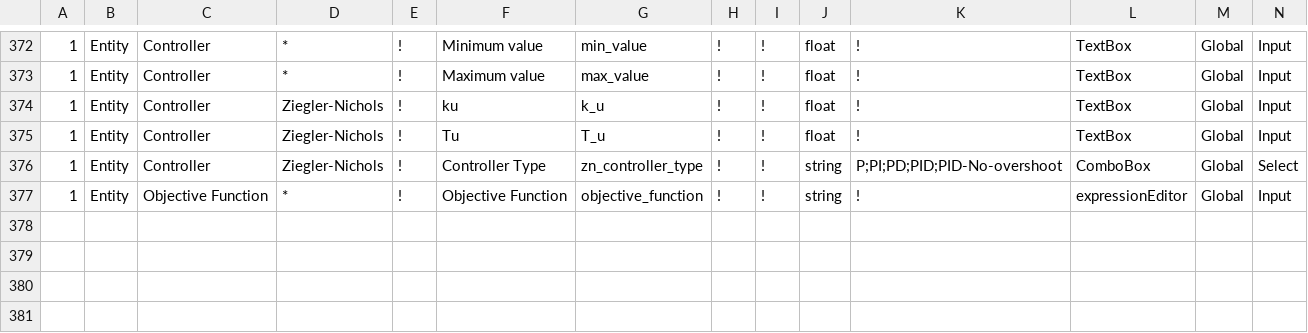
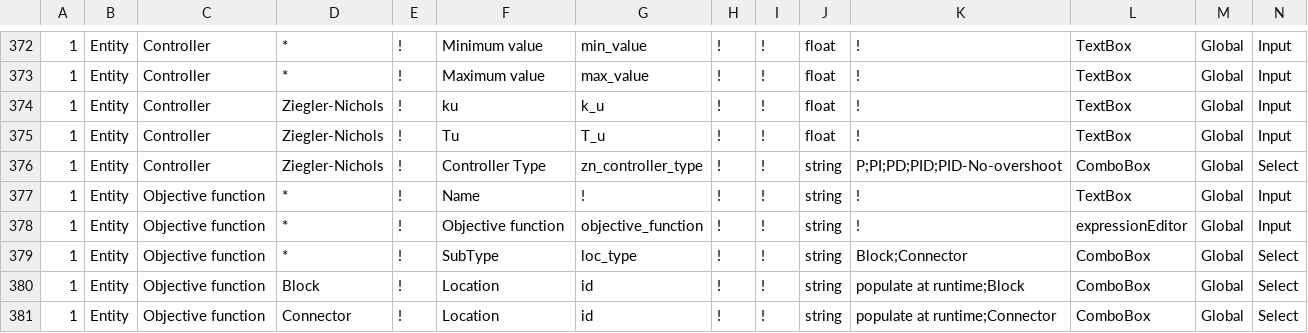
Before and after one commit to ArashMassoudieh/GIFMod, a CSV file: GIFModGUIPropList.csv, drawn as a sheet; only a part is shown, gaps mark what is left out; addresses are those after the commit; rows hold the shown columns only; the diff names each change by its address in the sheet, - before the commit and + after, or states it on an @@ line.

Commit message:
Objective functions added

```diff
--- a/GIFModGUIPropList.csv
+++ b/GIFModGUIPropList.csv
+row 377: 1 | Entity | Objective function | * | ! | Name | ! | ! | ! | string | ! | TextBox | Global | Input
-C378: Objective Function
+C378: Objective function
-F378: Objective Function
+F378: Objective function
+row 379: 1 | Entity | Objective function | * | ! | SubType | loc_type | ! | ! | string | Block;Connector | ComboBox | Global | Select
+row 380: 1 | Entity | Objective function | Block | ! | Location | id | ! | ! | string | populate at runtime;Block | ComboBox | Global | Select
+row 381: 1 | Entity | Objective function | Connector | ! | Location | id | ! | ! | string | populate at runtime;Connector | ComboBox | Global | Select
```
Also changed, not shown: x64/GIFMod/Debug/GIFModGUIPropList.csv, 14 other files.
